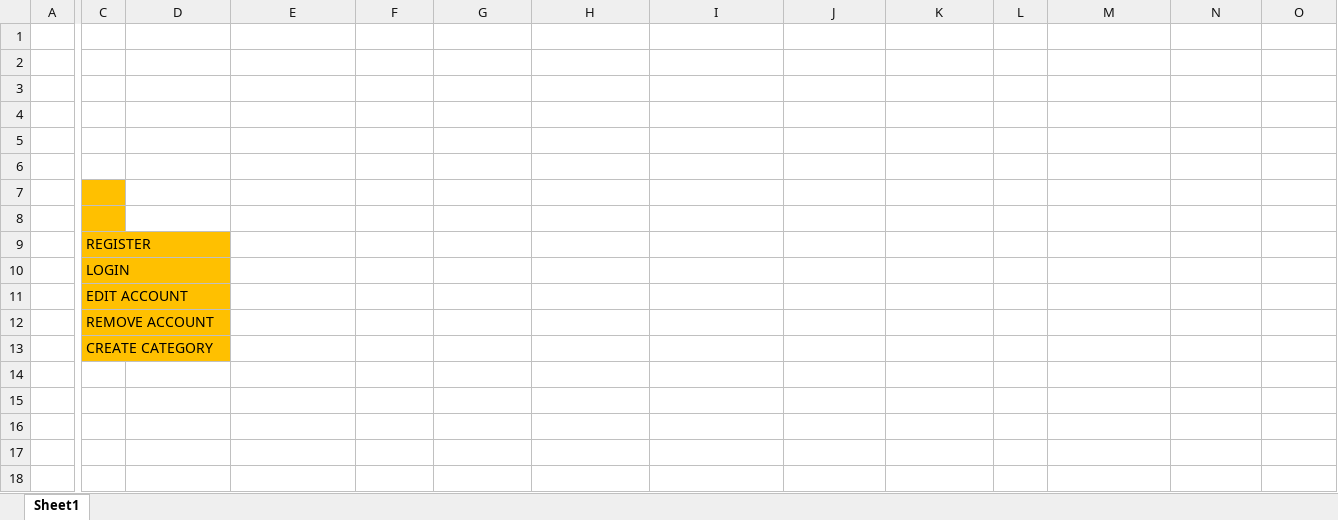
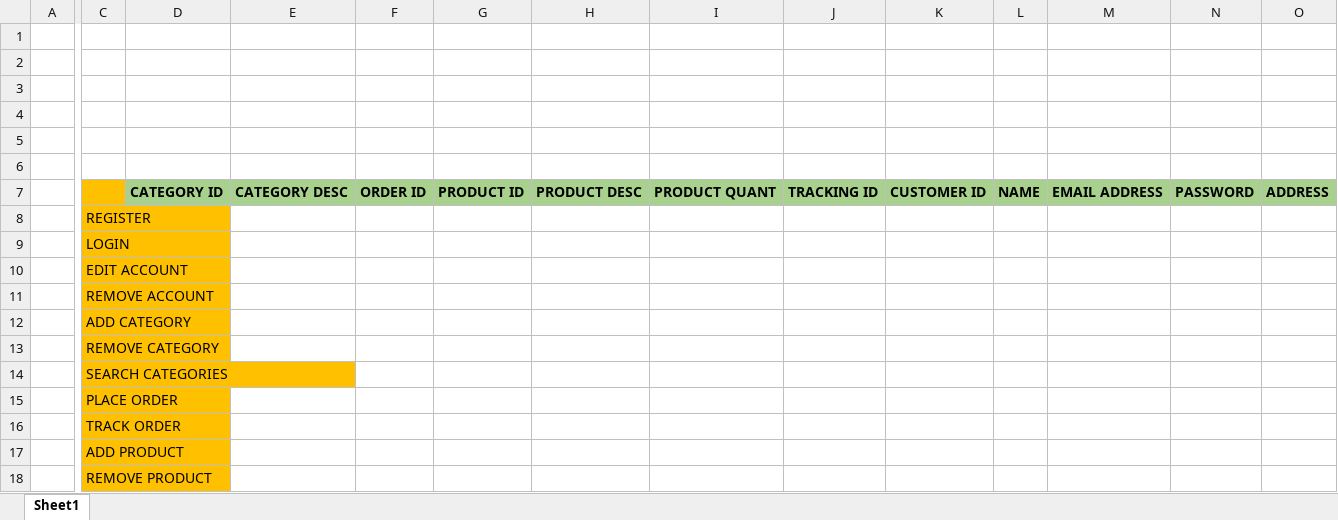
Before and after one commit to mattburt36/WEB601-A2, an Excel workbook: DOCS/WEB601-A2-CRUD-TABLE.xlsx, sheet Sheet1, drawn as a sheet; only a part is shown, gaps mark what is left out; values as stored, in another font and other column widths than the file's, no borders; charts and pictures not drawn; removed rows and columns are numbered as before the commit, all else as after; rows hold the shown columns only; the diff covers the shown part only; the diff names each change by its address in the sheet, - before the commit and + after, or states it on an @@ line.

```diff
--- a/DOCS/WEB601-A2-CRUD-TABLE.xlsx (sheet Sheet1)
+++ b/DOCS/WEB601-A2-CRUD-TABLE.xlsx (sheet Sheet1)
-row 7: (empty)
+row 7:  |  | CATEGORY ID | CATEGORY DESC | ORDER ID | PRODUCT ID | PRODUCT DESC | PRODUCT QUANT | TRACKING ID | CUSTOMER ID | NAME | EMAIL ADDRESS | PASSWORD | ADDRESS
-D7:O7 fill: none
+D7:O7 fill: #A9D18E
-row 8: (empty)
-C12: CREATE CATEGORY
+C12: ADD CATEGORY
+row 13:  | REMOVE CATEGORY
+row 14:  | SEARCH CATEGORIES
+row 15:  | PLACE ORDER
+row 16:  | TRACK ORDER
+row 17:  | ADD PRODUCT
+row 18:  | REMOVE PRODUCT
```
Also changed, not shown: cell formats elsewhere in this sheet, 1 other file.
